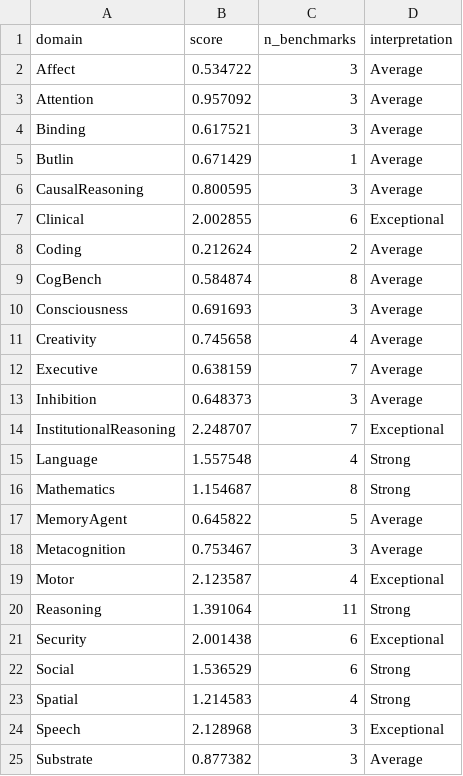
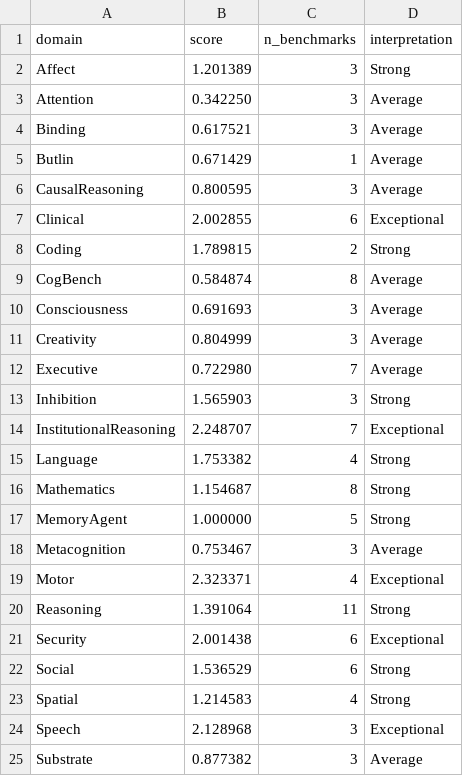
Before and after one commit to Luminous-Dynamics/symthaea, a CSV file: papers/psych-bench/arxiv-submission/cognitive_profile.csv, drawn as a sheet; only a part is shown.

```diff
--- a/papers/psych-bench/arxiv-submission/cognitive_profile.csv
+++ b/papers/psych-bench/arxiv-submission/cognitive_profile.csv
@@ -1,4 +1,4 @@
 domain,score,n_benchmarks,interpretation
-Affect,0.534722,3,Average
-Attention,0.957092,3,Average
+Affect,1.201389,3,Strong
+Attention,0.342250,3,Average
 Binding,0.617521,3,Average
@@ -7,14 +7,14 @@ CausalReasoning,0.800595,3,Average
 Clinical,2.002855,6,Exceptional
-Coding,0.212624,2,Average
+Coding,1.789815,2,Strong
 CogBench,0.584874,8,Average
 Consciousness,0.691693,3,Average
-Creativity,0.745658,4,Average
-Executive,0.638159,7,Average
-Inhibition,0.648373,3,Average
+Creativity,0.804999,3,Average
+Executive,0.722980,7,Average
+Inhibition,1.565903,3,Strong
 InstitutionalReasoning,2.248707,7,Exceptional
-Language,1.557548,4,Strong
+Language,1.753382,4,Strong
 Mathematics,1.154687,8,Strong
-MemoryAgent,0.645822,5,Average
+MemoryAgent,1.000000,5,Strong
 Metacognition,0.753467,3,Average
-Motor,2.123587,4,Exceptional
+Motor,2.323371,4,Exceptional
 Reasoning,1.391064,11,Strong
```
Also changed, not shown: papers/psych-bench/arxiv-submission/ablation_domains.csv, papers/psych-bench/arxiv-submission/correlations.csv, 25 other files.
